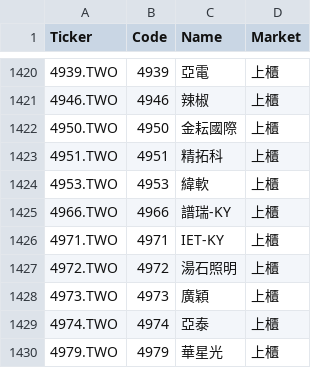
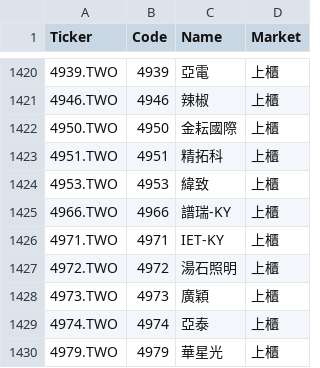
Before and after one commit to bdron0222-cpu/gold_containing_silver, a CSV file: small_cap_list.csv, drawn as a sheet; only a part is shown, gaps mark what is left out.

```diff
--- a/small_cap_list.csv
+++ b/small_cap_list.csv
@@ -1423,3 +1423,3 @@
 4951.TWO,4951,精拓科,上櫃
-4953.TWO,4953,緯軟,上櫃
+4953.TWO,4953,緯致,上櫃
 4966.TWO,4966,譜瑞-KY,上櫃
```
Also changed, not shown: 2 other files.
